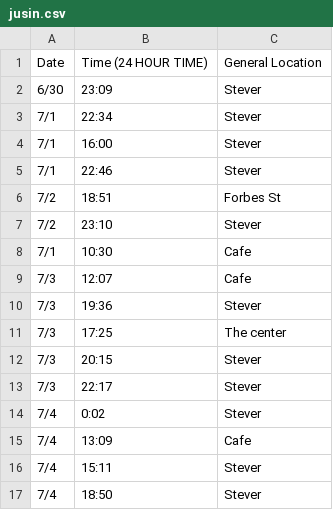
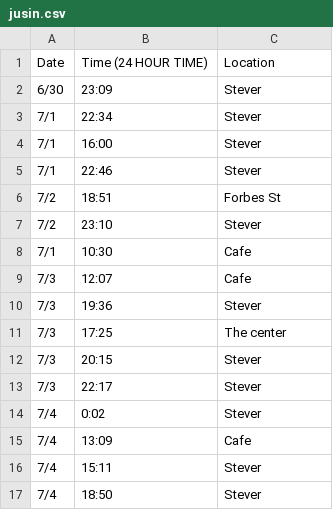
Before and after one commit to igicode2020/trollRA, a CSV file: jusin.csv, drawn as a sheet.

Commit message:
just a test change to see if branches are now working

```diff
--- a/jusin.csv
+++ b/jusin.csv
@@ -1,2 +1,2 @@
-Date,Time (24 HOUR TIME),General Location
+Date,Time (24 HOUR TIME),Location
 6/30,23:09,Stever
```
